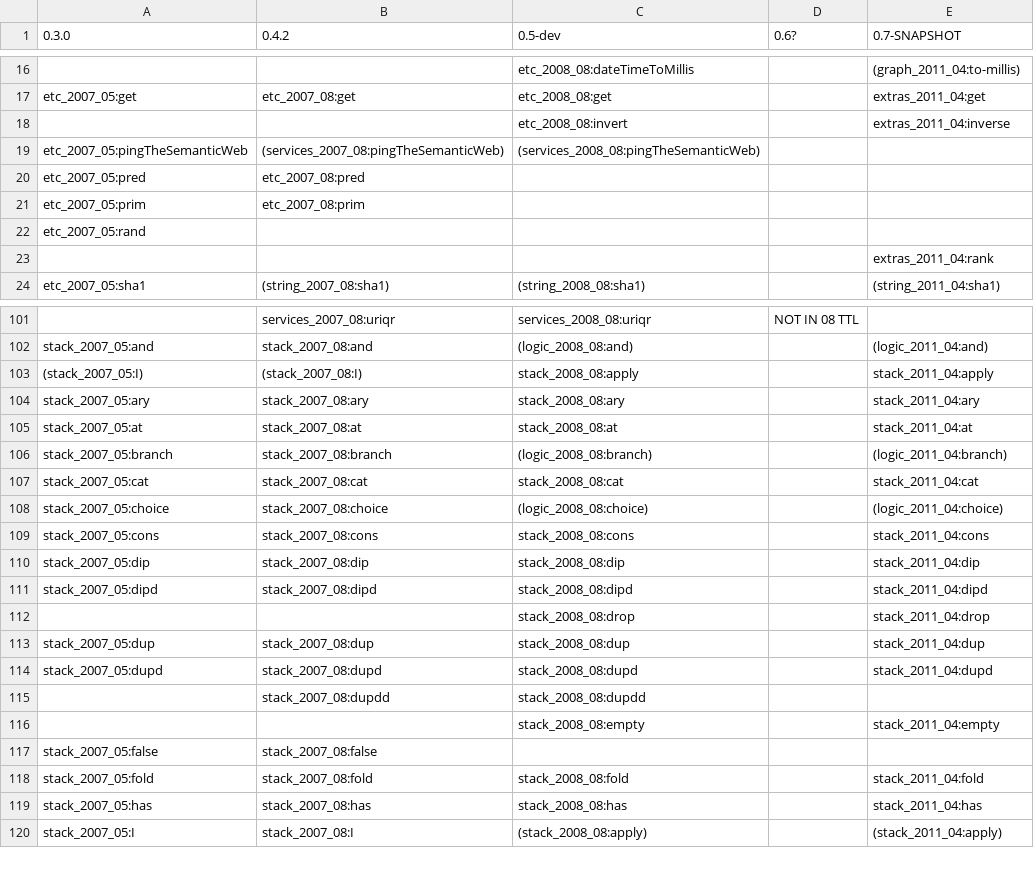
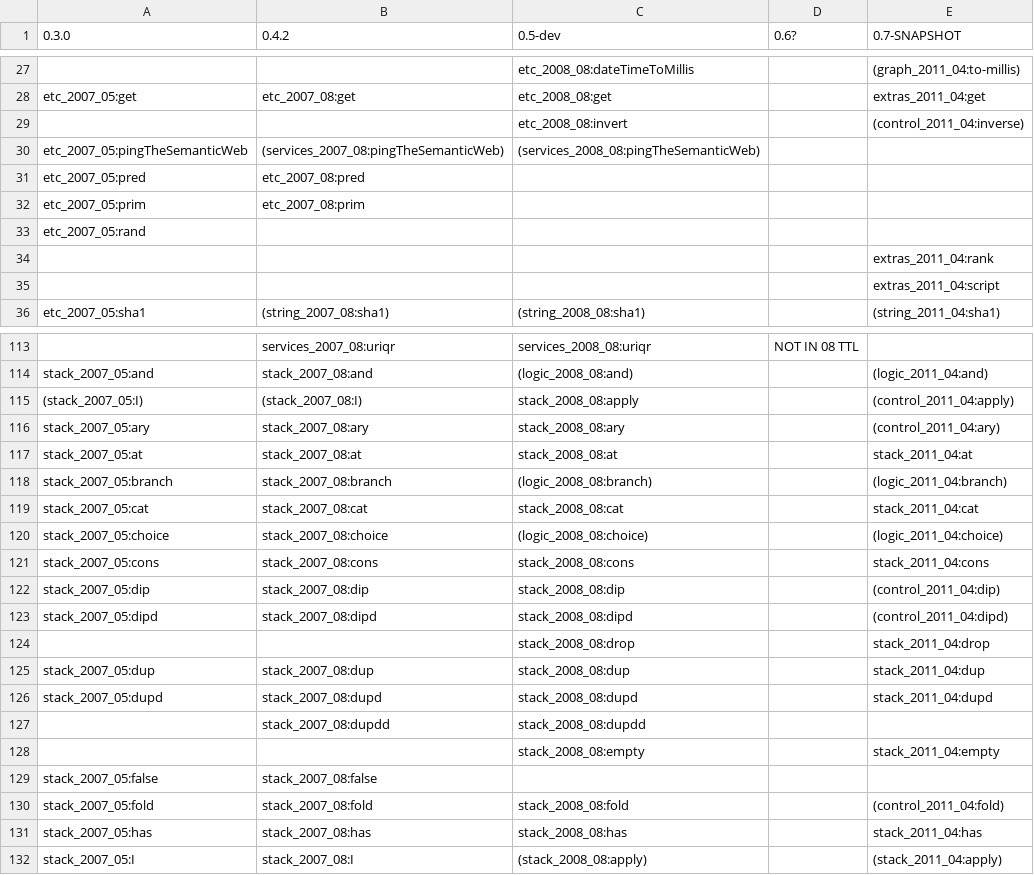
Before and after one commit to joshsh/ripple, a CSV file: doc/primitives_by_release.csv, drawn as a sheet; only a part is shown, gaps mark what is left out; addresses are those after the commit; the diff covers the shown part only; the diff names each change by its address in the sheet, - before the commit and + after, or states it on an @@ line.

Commit message:
Moved extras:inverse, stack:ary, and the stack: application primitives into the new control: library.

```diff
--- a/doc/primitives_by_release.csv
+++ b/doc/primitives_by_release.csv
-E29 (0.7-SNAPSHOT): extras_2011_04:inverse
+E29 (0.7-SNAPSHOT): (control_2011_04:inverse)
+row 35:  |  |  |  | extras_2011_04:script
-E115 (0.7-SNAPSHOT): stack_2011_04:apply
+E115 (0.7-SNAPSHOT): (control_2011_04:apply)
-E116 (0.7-SNAPSHOT): stack_2011_04:ary
+E116 (0.7-SNAPSHOT): (control_2011_04:ary)
-E122 (0.7-SNAPSHOT): stack_2011_04:dip
+E122 (0.7-SNAPSHOT): (control_2011_04:dip)
-E123 (0.7-SNAPSHOT): stack_2011_04:dipd
+E123 (0.7-SNAPSHOT): (control_2011_04:dipd)
-E130 (0.7-SNAPSHOT): stack_2011_04:fold
+E130 (0.7-SNAPSHOT): (control_2011_04:fold)
```
Also changed, not shown: 12 added rows, 6 removed rows and 1 edited cell elsewhere in this file, 25 other files.
